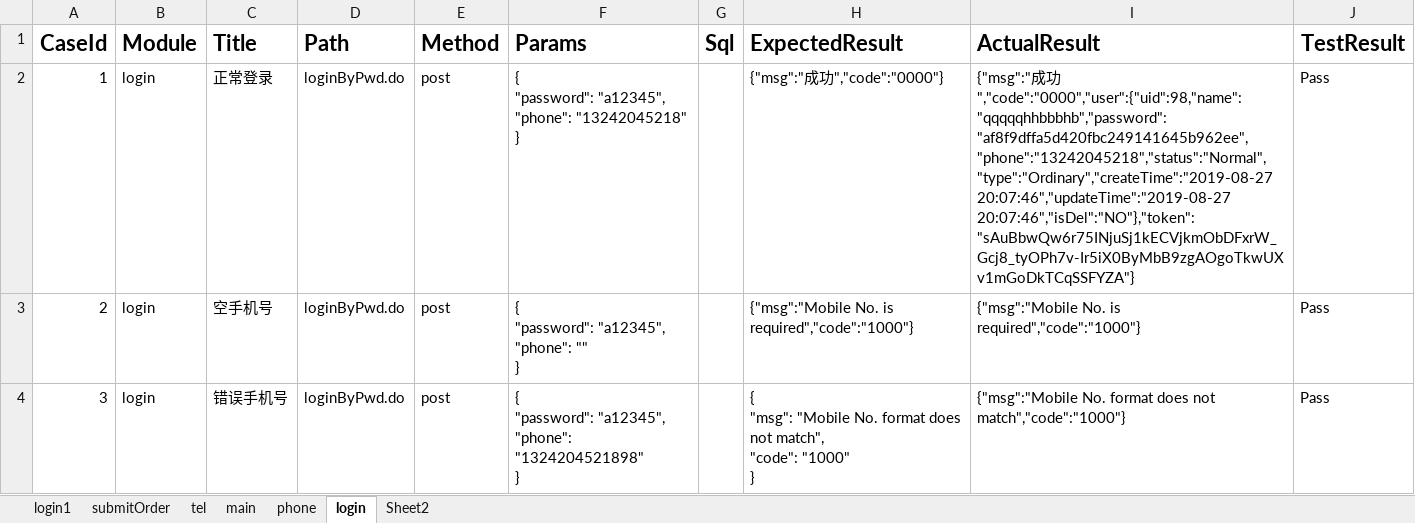
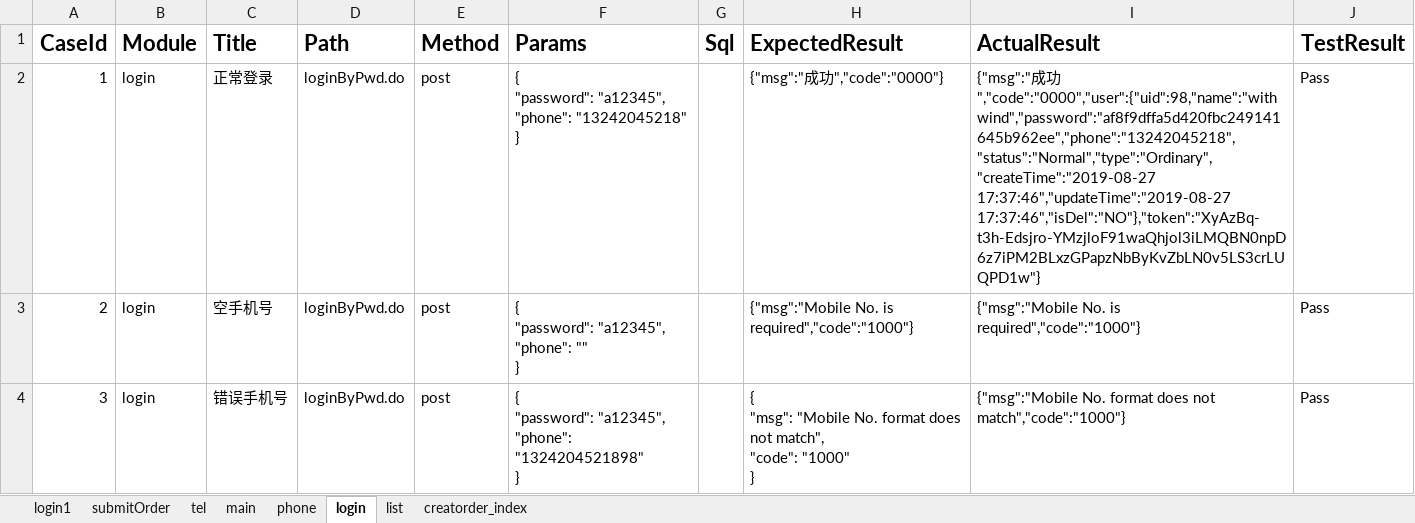
Before and after one commit to githubxuyan/API_TEST, an Excel workbook: test_cases/test_api.xlsx, sheet login, drawn as a sheet; only a part is shown; values as stored, in another font and other column widths than the file's, no borders; the diff names each change by its address in the sheet, - before the commit and + after, or states it on an @@ line.

```diff
--- a/test_cases/test_api.xlsx (sheet login)
+++ b/test_cases/test_api.xlsx (sheet login)
-sheet tab: Sheet2
+sheet tab: list
+sheet tab: creatorder_index
-I2 (ActualResult): …成功","code":"0000","user":{"uid":98,"name":"qqqqqhhbbbhb","password":"af8f9dffa5d420fbc249141645b962ee","phone":"13242045218","status":"Normal","type":"Ordinary","createTime":"2019-08-27 20:07:46","updateTime":"2019-08-27 20:07:46","isDel":"NO"},"token":"sAuBbwQw6r75INjuSj1kECVjkmObDFxrW_Gcj8_tyOPh7v-Ir5iX0ByMbB9zgAOgoTkwUXv1mGoDkTCqSSFYZA"}
+I2 (ActualResult): …成功","code":"0000","user":{"uid":98,"name":"with wind","password":"af8f9dffa5d420fbc249141645b962ee","phone":"13242045218","status":"Normal","type":"Ordinary","createTime":"2019-08-27 17:37:46","updateTime":"2019-08-27 17:37:46","isDel":"NO"},"token":"XyAzBq-t3h-Edsjro-YMzjloF91waQhjol3iLMQBN0npD6z7iPM2BLxzGPapzNbByKvZbLN0v5LS3crLUQPD1w"}
```
Also changed, not shown: sheet list, 8 other files.
